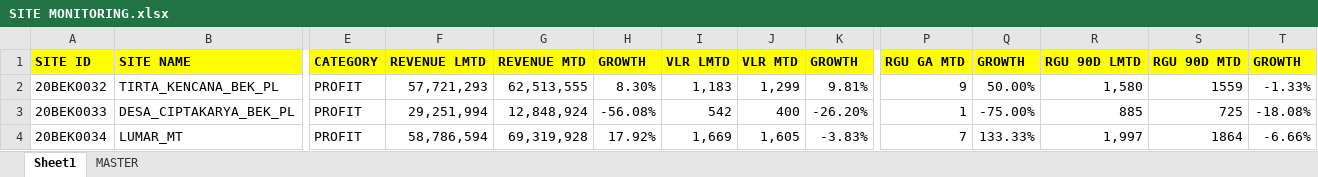
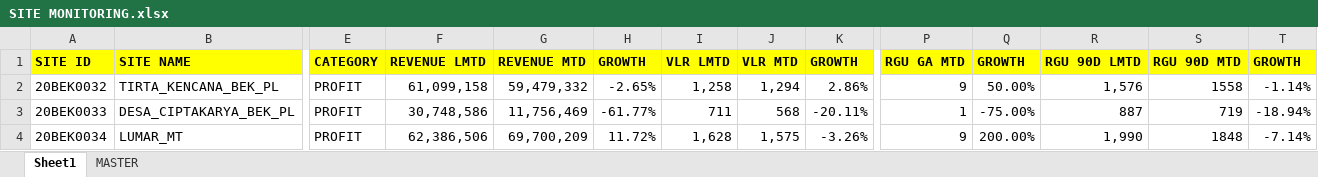
Before and after one commit to heryirwansyah05-cpu/Dashboard_Bengkayang, an Excel workbook: SITE MONITORING.xlsx, sheet Sheet1, drawn as a sheet; only a part is shown, gaps mark what is left out; values as stored, in another font and other column widths than the file's, no borders; conditional formats not drawn; the diff covers the shown part only; the diff names each change by its address in the sheet, - before the commit and + after, or states it on an @@ line.

```diff
--- a/SITE MONITORING.xlsx (sheet Sheet1)
+++ b/SITE MONITORING.xlsx (sheet Sheet1)
-F2 (REVENUE LMTD): 57,721,293
+F2 (REVENUE LMTD): 61,099,158
-G2 (REVENUE MTD): 62,513,555
+G2 (REVENUE MTD): 59,479,332
-H2 (GROWTH): 8.30%
+H2 (GROWTH): -2.65%
-I2 (VLR LMTD): 1,183
+I2 (VLR LMTD): 1,258
-J2 (VLR MTD): 1,299
+J2 (VLR MTD): 1,294
-K2 (GROWTH): 9.81%
+K2 (GROWTH): 2.86%
-R2 (RGU 90D LMTD): 1,580
+R2 (RGU 90D LMTD): 1,576
-S2 (RGU 90D MTD): 1559
+S2 (RGU 90D MTD): 1558
-T2 (GROWTH): -1.33%
+T2 (GROWTH): -1.14%
-F3 (REVENUE LMTD): 29,251,994
+F3 (REVENUE LMTD): 30,748,586
-G3 (REVENUE MTD): 12,848,924
+G3 (REVENUE MTD): 11,756,469
-H3 (GROWTH): -56.08%
+H3 (GROWTH): -61.77%
-I3 (VLR LMTD): 542
+I3 (VLR LMTD): 711
-J3 (VLR MTD): 400
+J3 (VLR MTD): 568
-K3 (GROWTH): -26.20%
+K3 (GROWTH): -20.11%
-R3 (RGU 90D LMTD): 885
+R3 (RGU 90D LMTD): 887
-S3 (RGU 90D MTD): 725
+S3 (RGU 90D MTD): 719
-T3 (GROWTH): -18.08%
+T3 (GROWTH): -18.94%
-F4 (REVENUE LMTD): 58,786,594
+F4 (REVENUE LMTD): 62,386,506
-G4 (REVENUE MTD): 69,319,928
+G4 (REVENUE MTD): 69,700,209
-H4 (GROWTH): 17.92%
+H4 (GROWTH): 11.72%
-I4 (VLR LMTD): 1,669
+I4 (VLR LMTD): 1,628
-J4 (VLR MTD): 1,605
+J4 (VLR MTD): 1,575
-K4 (GROWTH): -3.83%
+K4 (GROWTH): -3.26%
-P4 (RGU GA MTD): 7
+P4 (RGU GA MTD): 9
-Q4 (GROWTH): 133.33%
+Q4 (GROWTH): 200.00%
-R4 (RGU 90D LMTD): 1,997
+R4 (RGU 90D LMTD): 1,990
-S4 (RGU 90D MTD): 1864
+S4 (RGU 90D MTD): 1848
-T4 (GROWTH): -6.66%
+T4 (GROWTH): -7.14%
```
Also changed, not shown: 416 edited cells elsewhere in this sheet, sheet MASTER, GAP DAILY KPI DSE.xlsx, TARGET RSE.xlsx, 2 other files.
